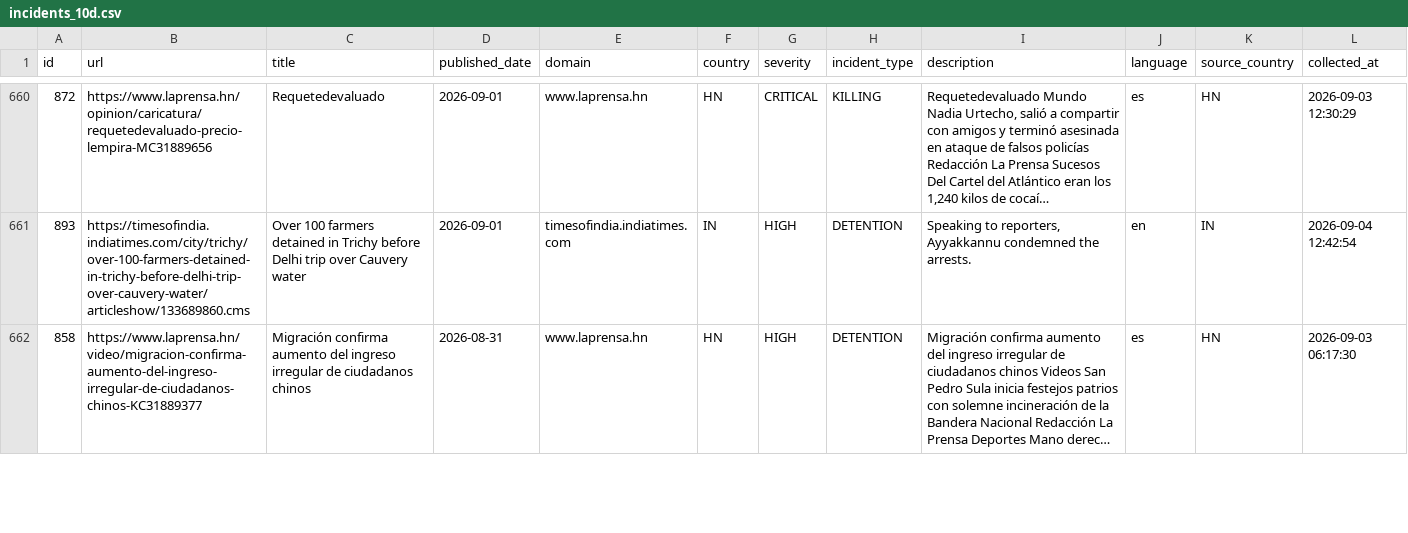
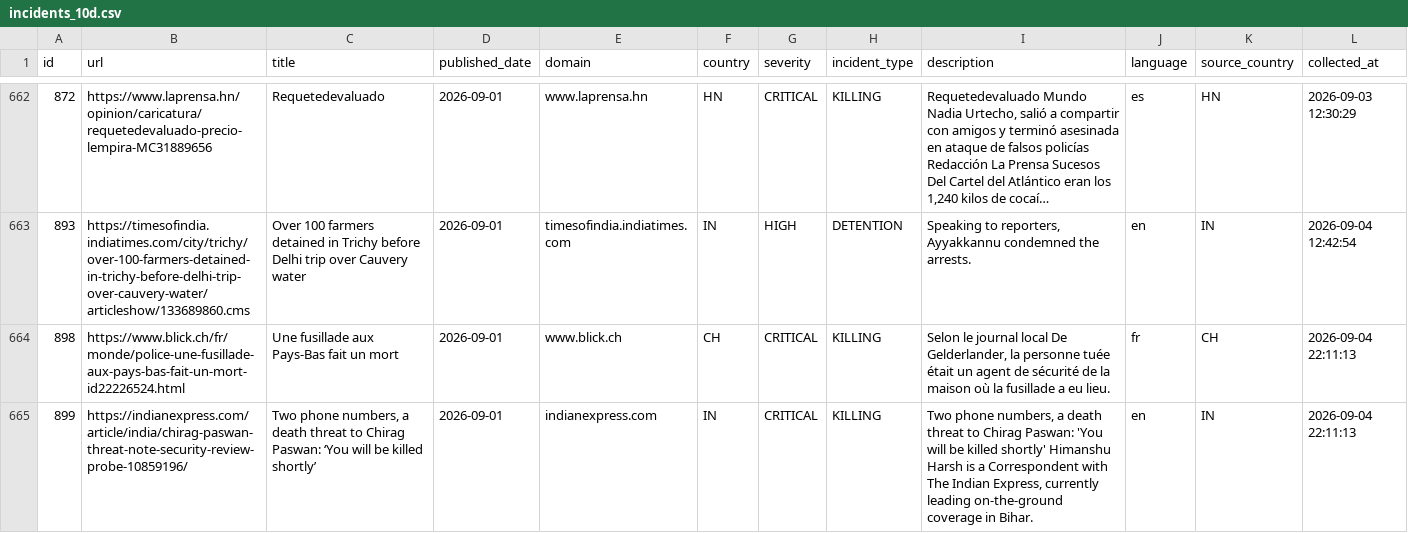
Before and after one commit to nunocalaim/journalist-safety-monitor-ccnews, a CSV file: data/exports/incidents_10d.csv, drawn as a sheet; only a part is shown, gaps mark what is left out; the shorter side is filled out with more unchanged rows; long unchanged cells end in …; rows hold the shown columns only; the diff covers the shown part only; the diff names each change by its address in the sheet, - before the commit and + after, or states it on an @@ line.

```diff
--- a/data/exports/incidents_10d.csv
+++ b/data/exports/incidents_10d.csv
+row 664: 898 | https://www.blick.ch/fr/monde/police-une-fusillade-aux-pays-bas-fait-un-mort-id22226524.html | Une fusillade aux Pays-Bas fait un mort | 2026-09-01 | www.blick.ch | CH | CRITICAL | KILLING | Selon le journal local De Gelderlander, la personne tuée était un agent de sécurité de la maison où la fusillade a eu lieu. | fr | CH | 2026-09-04 22:11:13
+row 665: 899 | https://indianexpress.com/article/india/chirag-paswan-threat-note-security-review-probe-10859196/ | Two phone numbers, a death threat to Chirag Paswan: ‘You will be killed shortly’ | 2026-09-01 | indianexpress.com | IN | CRITICAL | KILLING | Two phone numbers, a death threat to Chirag Paswan: 'You will be killed shortly' Himanshu Harsh is a Correspondent with The Indian Express, currently leading on-the-ground coverage in Bihar. | en | IN | 2026-09-04 22:11:13
```
Also changed, not shown: 3 added rows elsewhere in this file, data/exports/incidents_180d.csv, data/exports/incidents_30d.csv, 5 other files.
